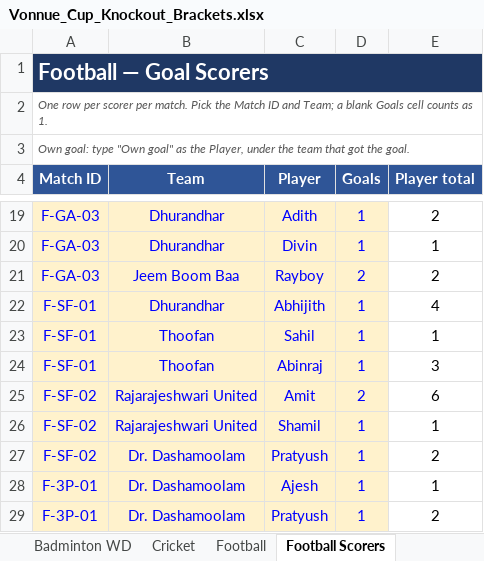
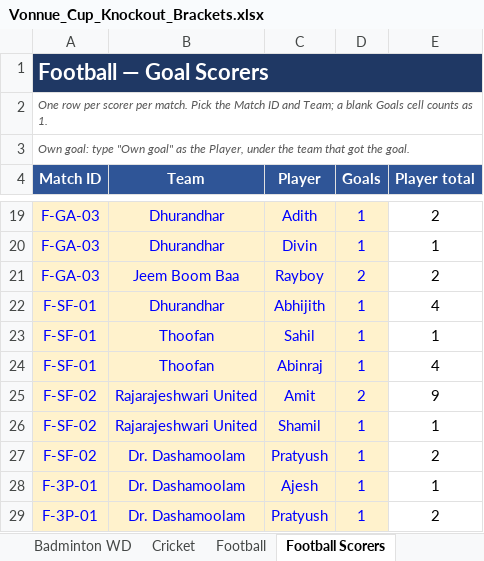
Before and after one commit to vonnue-amit/vonnue-cup-2026, an Excel workbook: data/Vonnue_Cup_Knockout_Brackets.xlsx, sheet Football Scorers, drawn as a sheet; only a part is shown, gaps mark what is left out; values as stored, in another font and other column widths than the file's, no borders; charts and pictures not drawn; the diff covers the shown part only; the diff names each change by its address in the sheet, - before the commit and + after, or states it on an @@ line.

```diff
--- a/data/Vonnue_Cup_Knockout_Brackets.xlsx (sheet Football Scorers)
+++ b/data/Vonnue_Cup_Knockout_Brackets.xlsx (sheet Football Scorers)
-E24 (Player total): 3
+E24 (Player total): 4
-E25 (Player total): 6
+E25 (Player total): 9
```
Also changed, not shown: 3 added rows and 4 edited cells elsewhere in this sheet, sheet Standings, sheet Overview, sheet Cricket, sheet Football, hidden cells, 1 other file.
